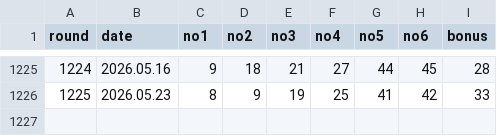
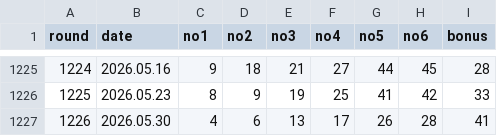
Before and after one commit to kyc1321/lotto_crawler, a CSV file: lotto_results.csv, drawn as a sheet; only a part is shown, gaps mark what is left out; the diff names each change by its address in the sheet, - before the commit and + after, or states it on an @@ line.

```diff
--- a/lotto_results.csv
+++ b/lotto_results.csv
+row 1227: 1226 | 2026.05.30 | 4 | 6 | 13 | 17 | 26 | 28 | 41
```
